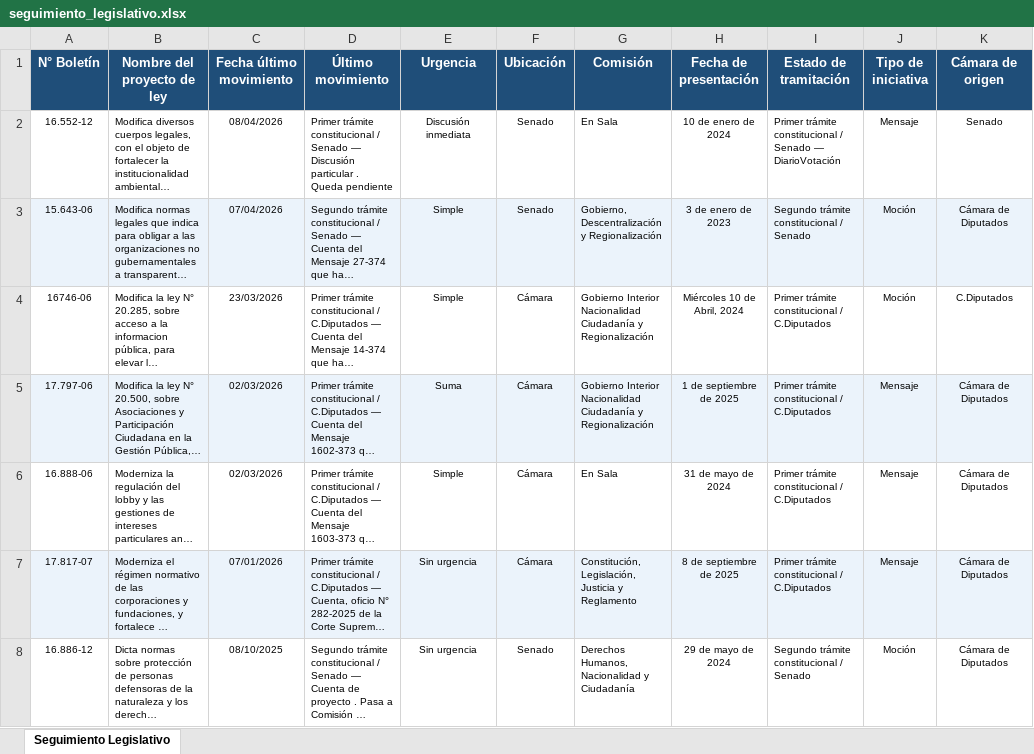
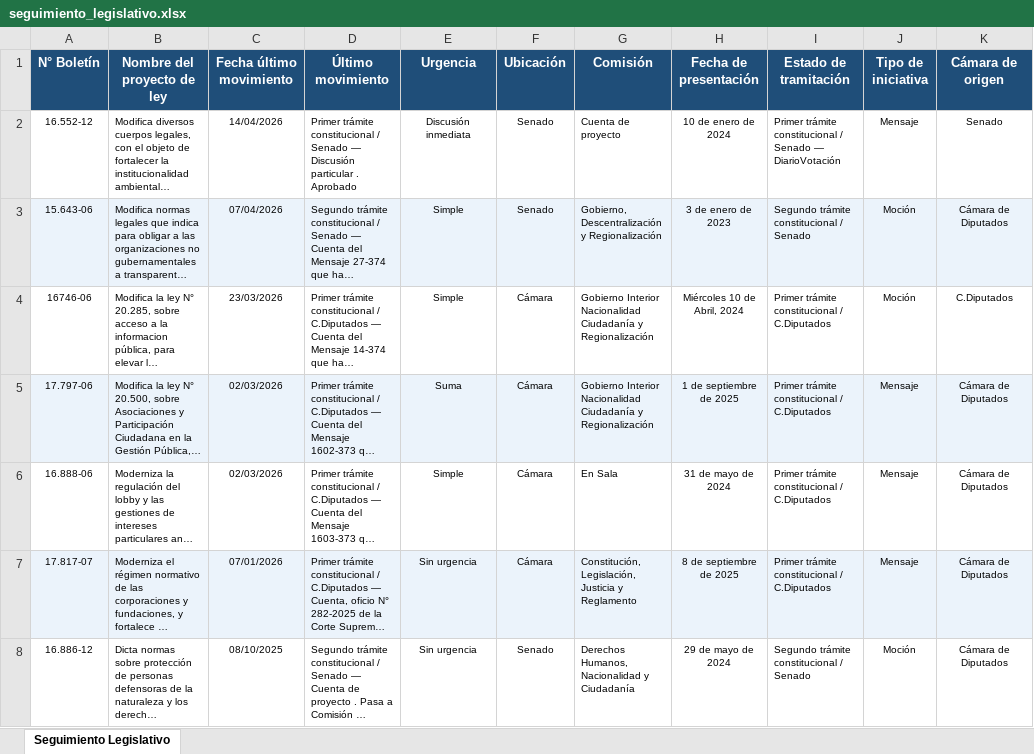
Before and after one commit to franjarojas/seguimiento-legislativo, an Excel workbook: seguimiento_legislativo.xlsx, sheet Seguimiento Legislativo, drawn as a sheet; only a part is shown; long unchanged cells end in …; values as stored, in another font and other column widths than the file's, no borders; the diff names each change by its address in the sheet, - before the commit and + after, or states it on an @@ line.

```diff
--- a/seguimiento_legislativo.xlsx (sheet Seguimiento Legislativo)
+++ b/seguimiento_legislativo.xlsx (sheet Seguimiento Legislativo)
-C2 (Fecha último movimiento): 08/04/2026
+C2 (Fecha último movimiento): 14/04/2026
-D2 (Último movimiento): …particular . Queda pendiente
+D2 (Último movimiento): …particular . Aprobado
-G2 (Comisión): En Sala
+G2 (Comisión): Cuenta de proyecto
```
Also changed, not shown: 1 other file.
